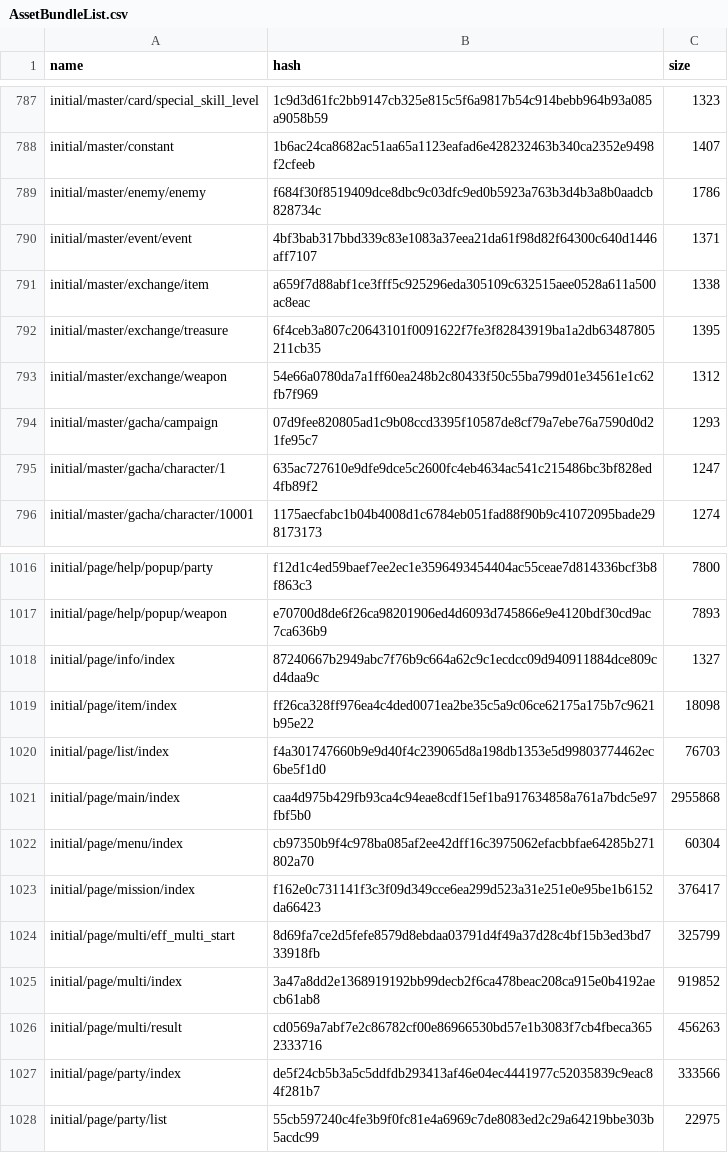
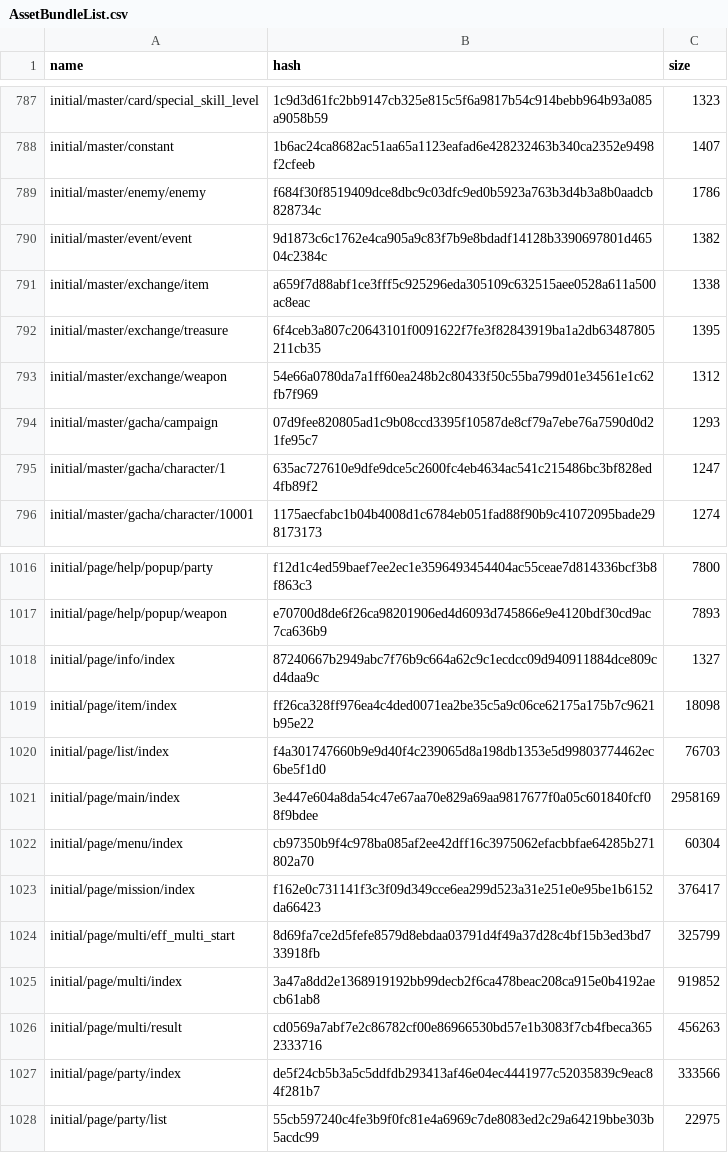
Before and after one commit to onederappli/AB_SF_iOS, a CSV file: 100/AssetBundleList.csv, drawn as a sheet; only a part is shown, gaps mark what is left out; the diff covers the shown part only.

```diff
--- a/100/AssetBundleList.csv
+++ b/100/AssetBundleList.csv
@@ -789,3 +789,3 @@ initial/master/constant,1b6ac24ca8682ac51aa65a1123eafad6e428232463b340ca2352e949
 initial/master/enemy/enemy,f684f30f8519409dce8dbc9c03dfc9ed0b5923a763b3d4b3a8b0aadcb828734c,1786
-initial/master/event/event,4bf3bab317bbd339c83e1083a37eea21da61f98d82f64300c640d1446aff7107,1371
+initial/master/event/event,9d1873c6c1762e4ca905a9c83f7b9e8bdadf14128b3390697801d46504c2384c,1382
 initial/master/exchange/item,a659f7d88abf1ce3fff5c925296eda305109c632515aee0528a611a500ac8eac,1338
@@ -1020,3 +1020,3 @@ initial/page/item/index,ff26ca328ff976ea4c4ded0071ea2be35c5a9c06ce62175a175b7c96
 initial/page/list/index,f4a301747660b9e9d40f4c239065d8a198db1353e5d99803774462ec6be5f1d0,76703
-initial/page/main/index,caa4d975b429fb93ca4c94eae8cdf15ef1ba917634858a761a7bdc5e97fbf5b0,2955868
+initial/page/main/index,3e447e604a8da54c47e67aa70e829a69aa9817677f0a05c601840fcf08f9bdee,2958169
 initial/page/menu/index,cb97350b9f4c978ba085af2ee42dff16c3975062efacbbfae64285b271802a70,60304
```
Also changed, not shown: 5 added rows, 1 removed row and 6 edited cells elsewhere in this file, 10 other files.
